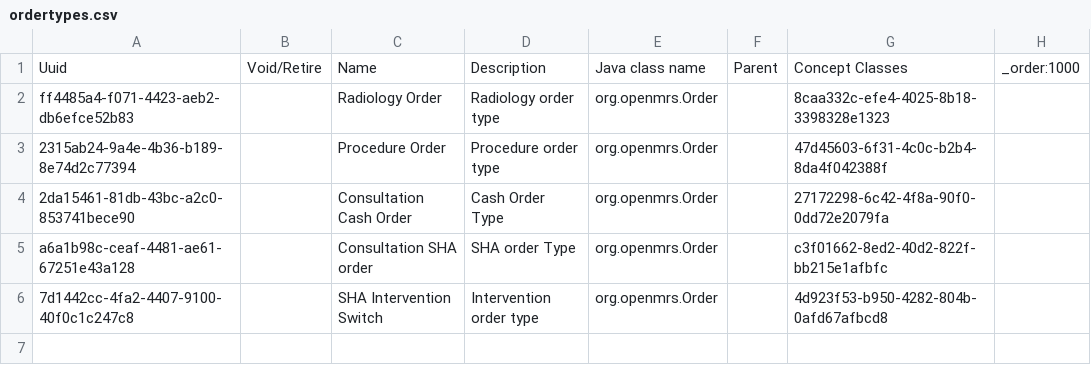
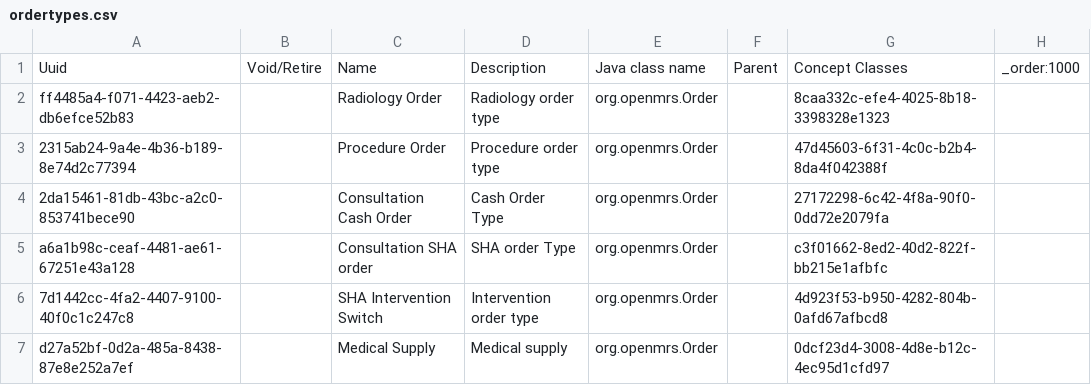
Before and after one commit to AMPATH/openmrs-content-amrs, a CSV file: configuration/backend_configuration/ordertypes/ordertypes.csv, drawn as a sheet; the diff names each change by its address in the sheet, - before the commit and + after, or states it on an @@ line.

Commit message:
Add medical supplies concepts (#243)
Co-authored-by: pseurey <pettseu@gmail.com>

```diff
--- a/configuration/backend_configuration/ordertypes/ordertypes.csv
+++ b/configuration/backend_configuration/ordertypes/ordertypes.csv
+row 7: d27a52bf-0d2a-485a-8438-87e8e252a7ef |  | Medical Supply | Medical supply | org.openmrs.Order |  | 0dcf23d4-3008-4d8e-b12c-4ec95d1cfd97
```
Also changed, not shown: 5 other files.
